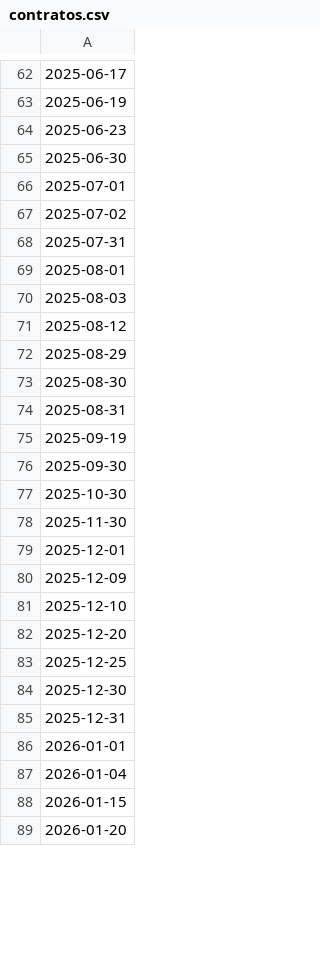
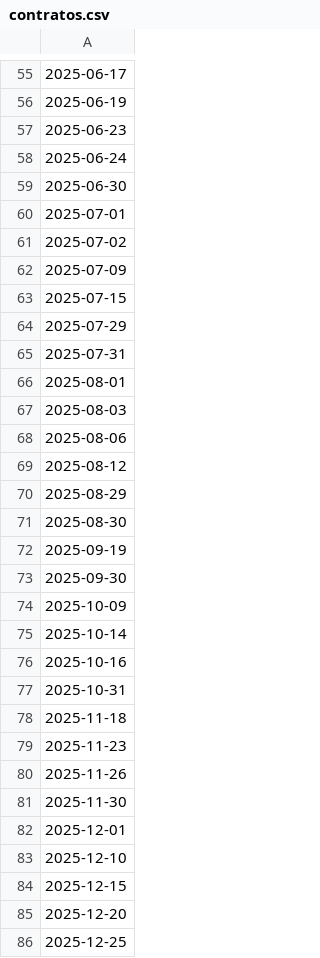
Before and after one commit to JAmerico1898/SoftPlayerz, a CSV file: contratos.csv, drawn as a sheet; only a part is shown, gaps mark what is left out; the shorter side is filled out with more unchanged rows; removed rows and columns are numbered as before the commit, all else as after; the diff covers the shown part only; the diff names each change by its address in the sheet, - before the commit and + after, or states it on an @@ line.

```diff
--- a/contratos.csv
+++ b/contratos.csv
+row 58: 2025-06-24
+row 62: 2025-07-09
+row 63: 2025-07-15
+row 64: 2025-07-29
+row 68: 2025-08-06
-row 74: 2025-08-31
-A74: 2025-10-30
+A74: 2025-10-09
+row 75: 2025-10-14
+row 76: 2025-10-16
+row 77: 2025-10-31
+row 78: 2025-11-18
+row 79: 2025-11-23
+row 80: 2025-11-26
-row 80: 2025-12-09
+row 84: 2025-12-15
```
Also changed, not shown: 25 added rows, 16 removed rows and 3 edited cells elsewhere in this file, Funções.csv, jogador.csv, 3 other files.
